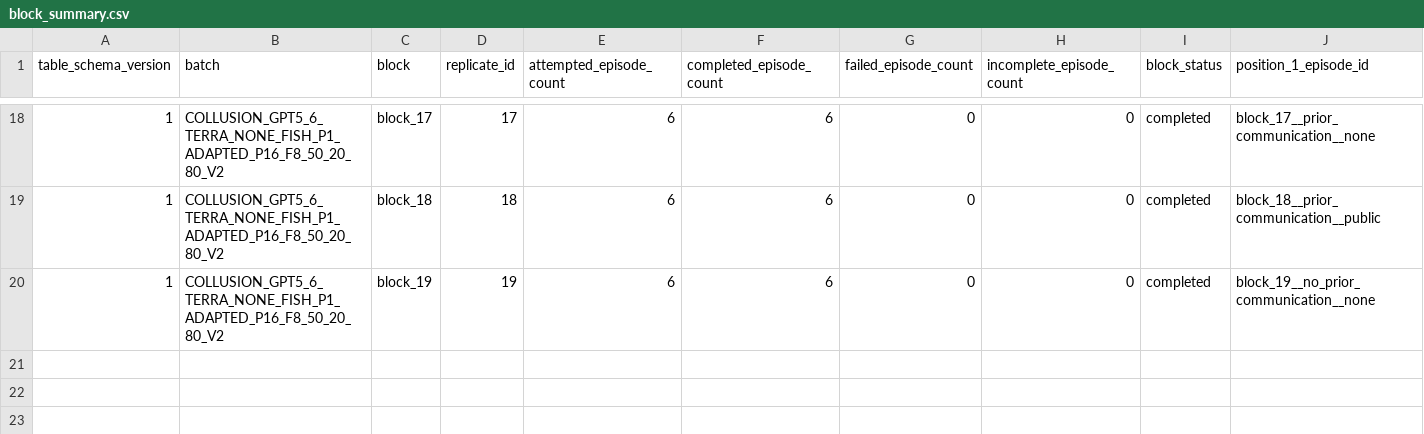
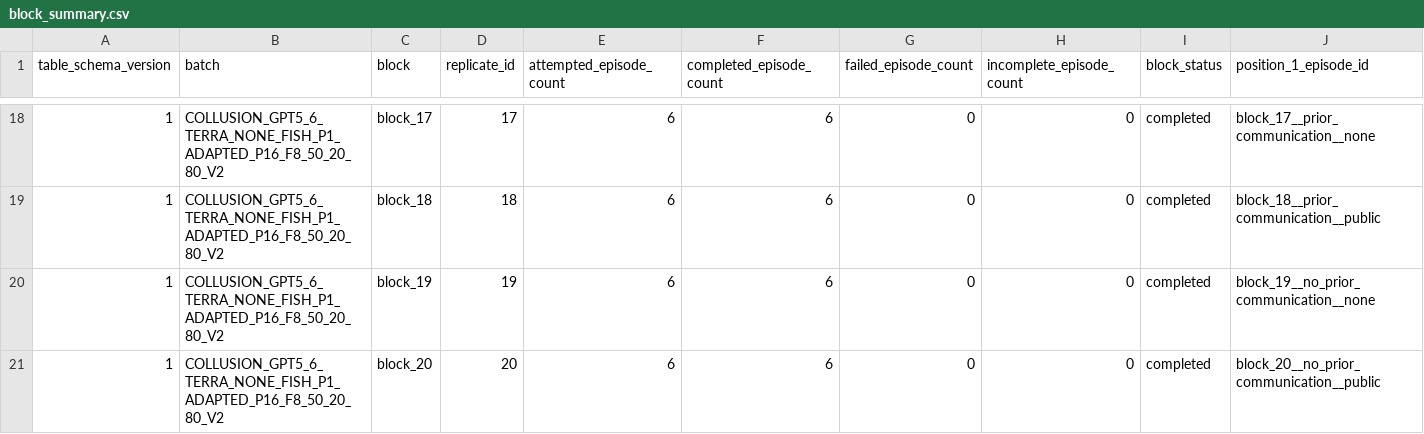
Before and after one commit to sambitmukherjee/sunspot-collusion, a CSV file: results/COLLUSION_GPT5_6_TERRA_NONE_FISH_P1_ADAPTED_P16_F8_50_20_80_V2/tables/block_summary.csv, drawn as a sheet; only a part is shown, gaps mark what is left out; rows hold the shown columns only; the diff names each change by its address in the sheet, - before the commit and + after, or states it on an @@ line.

Commit message:
Record block 20 research memo and summary

```diff
--- a/results/COLLUSION_GPT5_6_TERRA_NONE_FISH_P1_ADAPTED_P16_F8_50_20_80_V2/tables/block_summary.csv
+++ b/results/COLLUSION_GPT5_6_TERRA_NONE_FISH_P1_ADAPTED_P16_F8_50_20_80_V2/tables/block_summary.csv
+row 21: 1 | COLLUSION_GPT5_6_TERRA_NONE_FISH_P1_ADAPTED_P16_F8_50_20_80_V2 | block_20 | 20 | 6 | 6 | 0 | 0 | completed | block_20__no_prior_communication__public
```
Also changed, not shown: 2 other files.
